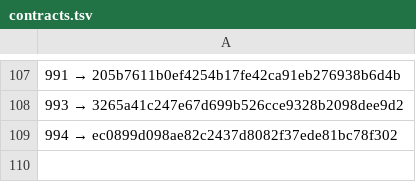
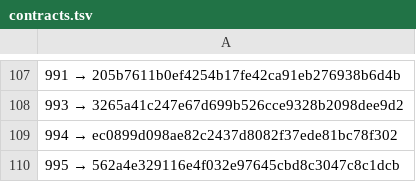
Before and after one commit to a3ka/dev-harness, a TSV file: registry/contracts.tsv, drawn as a sheet; only a part is shown, gaps mark what is left out.

Commit message:
реестр: строка 995 (mint_line, контракт 068)

```diff
--- a/registry/contracts.tsv
+++ b/registry/contracts.tsv
@@ -109 +109,2 @@
 994 → ec0899d098ae82c2437d8082f37ede81bc78f302
+995 → 562a4e329116e4f032e97645cbd8c3047c8c1dcb
```
